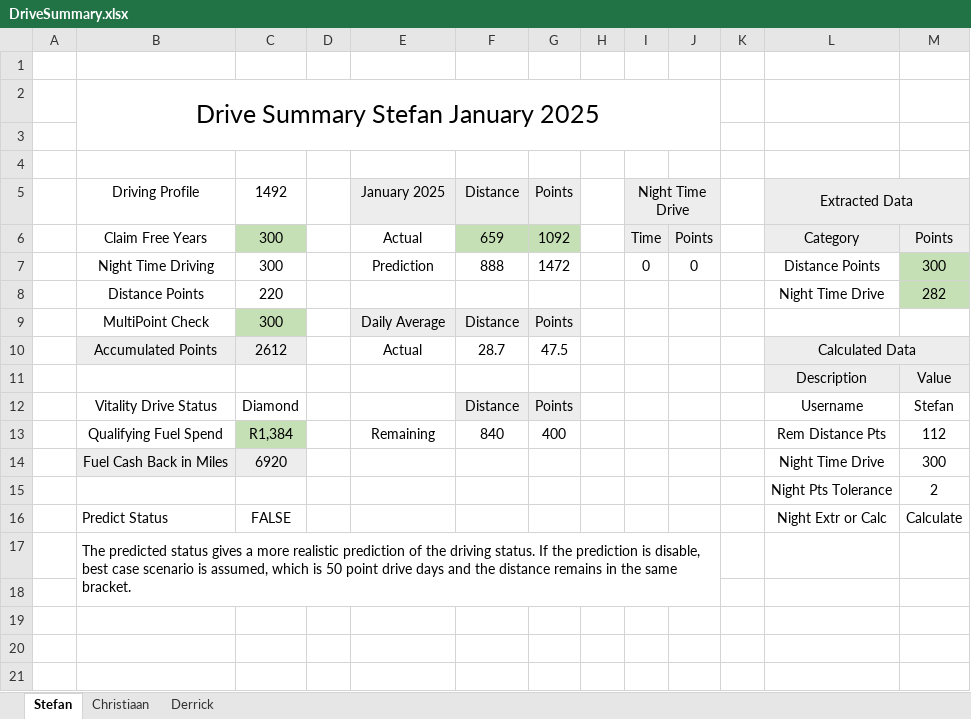
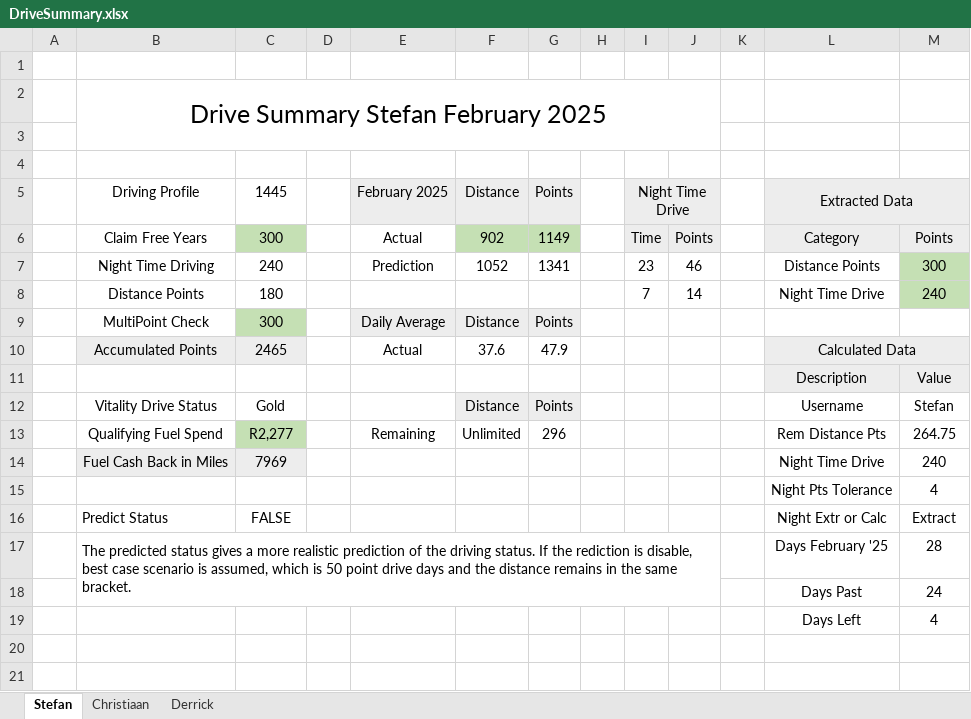
Before and after one commit to StefanObie/ExcelDriveSummary, an Excel workbook: DriveSummary.xlsx, sheet Stefan, drawn as a sheet; only a part is shown; values as stored, in another font and other column widths than the file's, no borders; table styles not drawn; the diff names each change by its address in the sheet, - before the commit and + after, or states it on an @@ line.

Commit message:
Bug Fix for February having < 30 Days

```diff
--- a/DriveSummary.xlsx (sheet Stefan)
+++ b/DriveSummary.xlsx (sheet Stefan)
-B2: Drive Summary Stefan January 2025
+B2: Drive Summary Stefan February 2025
-C5: 1492
+C5: 1445
-E5: January 2025
+E5: February 2025
-F6: 659
+F6: 902
-G6: 1092
+G6: 1149
-C7: 300
+C7: 240
-F7: 888
+F7: 1052
-G7: 1472
+G7: 1341
-I7: 0
+I7: 23
-J7: 0
+J7: 46
-C8: 220
+C8: 180
-I8: (empty)
+I8: 7
-J8: (empty)
+J8: 14
-M8: 282
+M8: 240
-C10: 2612
+C10: 2465
-F10: 28.7
+F10: 37.6
-G10: 47.5
+G10: 47.9
-C12: Diamond
+C12: Gold
-C13: R1,384
+C13: R2,277
-F13: 840
+F13: Unlimited
-G13: 400
+G13: 296
-M13: 112
+M13: 264.75
-C14: 6920
+C14: 7969
-M14: 300
+M14: 240
-M15: 2
+M15: 4
-M16: Calculate
+M16: Extract
-B17: …If the prediction is disable,…
+B17: …If the rediction is disable,…
-L17: (empty)
+L17: Days February '25
-M17: (empty)
+M17: 28
-L18: (empty)
+L18: Days Past
-M18: (empty)
+M18: 24
-L19: (empty)
+L19: Days Left
-M19: (empty)
+M19: 4
```
Also changed, not shown: sheet Christiaan, sheet Derrick, formulas that keep their value, hidden cells, DriveTemplateDevelopment.xlsx.
